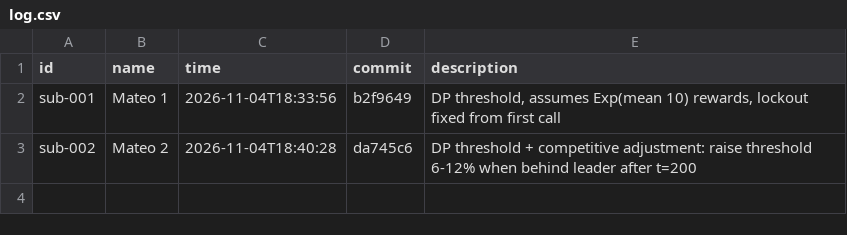
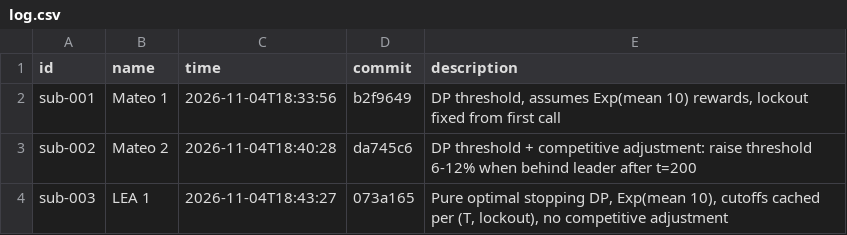
Before and after one commit to aleetreny/quant-hack, a CSV file: submissions/log.csv, drawn as a sheet; the diff names each change by its address in the sheet, - before the commit and + after, or states it on an @@ line.

```diff
--- a/submissions/log.csv
+++ b/submissions/log.csv
+row 4: sub-003 | LEA 1 | 2026-11-04T18:43:27 | 073a165 | Pure optimal stopping DP, Exp(mean 10), cutoffs cached per (T, lockout), no competitive adjustment
```
Also changed, not shown: 1 other file.
